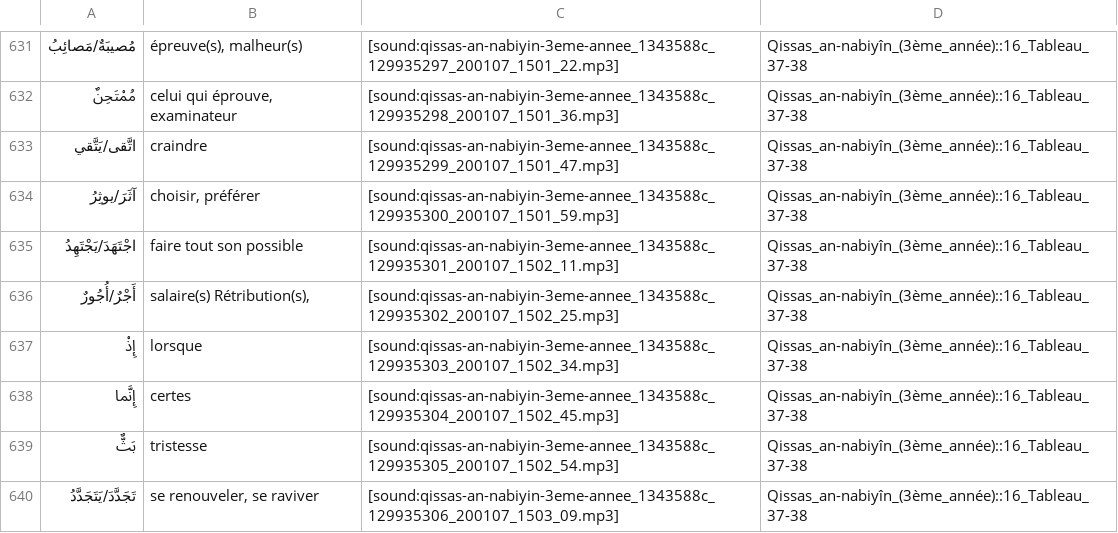
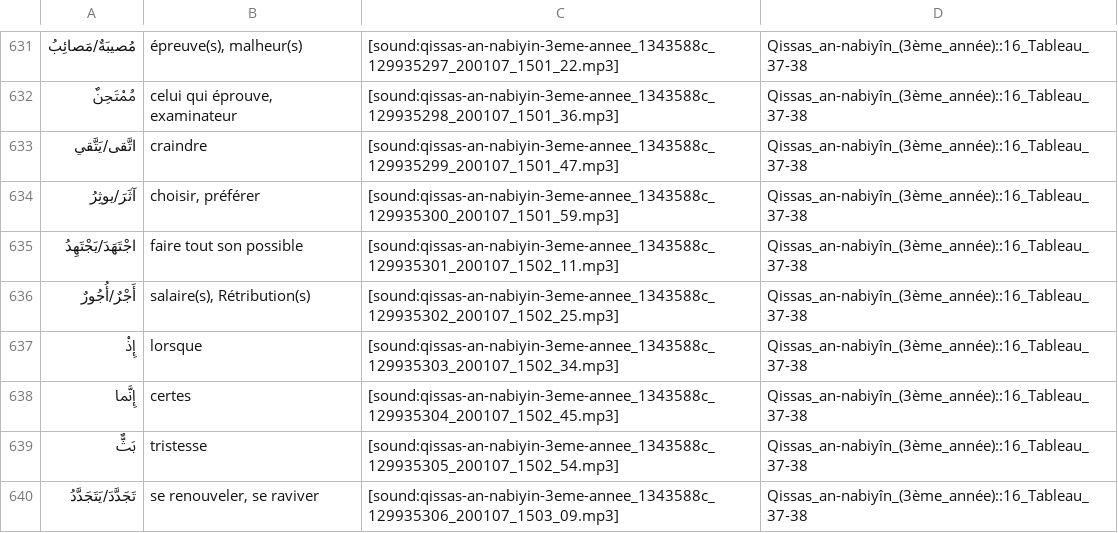
Before and after one commit to haszzz/haszzz.github.io, a CSV file: 3.csv, drawn as a sheet; only a part is shown, gaps mark what is left out.

Commit message:
correction mots

```diff
--- a/3.csv
+++ b/3.csv
@@ -635,3 +635,3 @@
 "اجْتَهَدَ/يَجْتَهِدُ","faire tout son possible","[sound:qissas-an-nabiyin-3eme-annee_1343588c_129935301_200107_1502_11.mp3]","Qissas_an-nabiyîn_(3ème_année)::16_Tableau_37-38"
-"أَجْرٌ/أُجُورٌ","salaire(s) Rétribution(s),","[sound:qissas-an-nabiyin-3eme-annee_1343588c_129935302_200107_1502_25.mp3]","Qissas_an-nabiyîn_(3ème_année)::16_Tableau_37-38"
+"أَجْرٌ/أُجُورٌ","salaire(s), Rétribution(s)","[sound:qissas-an-nabiyin-3eme-annee_1343588c_129935302_200107_1502_25.mp3]","Qissas_an-nabiyîn_(3ème_année)::16_Tableau_37-38"
 "إِذْ","lorsque","[sound:qissas-an-nabiyin-3eme-annee_1343588c_129935303_200107_1502_34.mp3]","Qissas_an-nabiyîn_(3ème_année)::16_Tableau_37-38"
```
